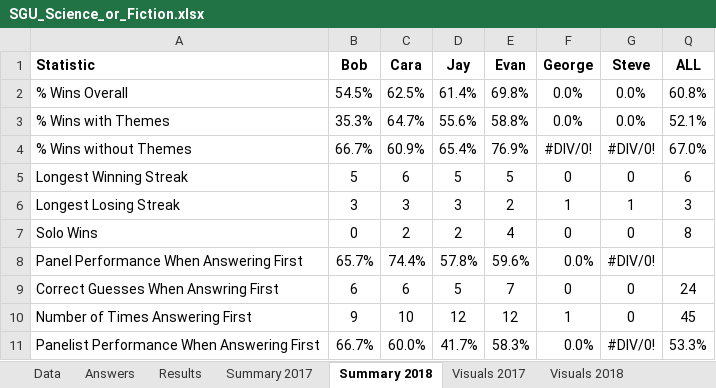
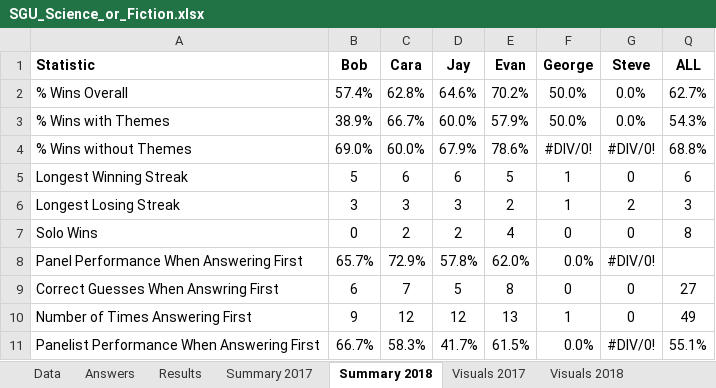
Before and after one commit to wayneheller/SGU_Science_or_Fiction, an Excel workbook: SGU_Science_or_Fiction.xlsx, sheet Summary 2018, drawn as a sheet; only a part is shown; values as stored, in another font and other column widths than the file's, no borders; conditional formats not drawn; the diff covers the shown part only; the diff names each change by its address in the sheet, - before the commit and + after, or states it on an @@ line.

```diff
--- a/SGU_Science_or_Fiction.xlsx (sheet Summary 2018)
+++ b/SGU_Science_or_Fiction.xlsx (sheet Summary 2018)
-B2 (Bob): 54.5%
+B2 (Bob): 57.4%
-C2 (Cara): 62.5%
+C2 (Cara): 62.8%
-D2 (Jay): 61.4%
+D2 (Jay): 64.6%
-E2 (Evan): 69.8%
+E2 (Evan): 70.2%
-F2:F3 (George): 0.0%
+F2:F3 (George): 50.0%
-Q2 (ALL): 60.8%
+Q2 (ALL): 62.7%
-B3 (Bob): 35.3%
+B3 (Bob): 38.9%
-C3 (Cara): 64.7%
+C3 (Cara): 66.7%
-D3 (Jay): 55.6%
+D3 (Jay): 60.0%
-E3 (Evan): 58.8%
+E3 (Evan): 57.9%
-Q3 (ALL): 52.1%
+Q3 (ALL): 54.3%
-B4 (Bob): 66.7%
+B4 (Bob): 69.0%
-C4 (Cara): 60.9%
+C4 (Cara): 60.0%
-D4 (Jay): 65.4%
+D4 (Jay): 67.9%
-E4 (Evan): 76.9%
+E4 (Evan): 78.6%
-Q4 (ALL): 67.0%
+Q4 (ALL): 68.8%
-D5 (Jay): 5
+D5 (Jay): 6
-F5 (George): 0
+F5 (George): 1
-G6 (Steve): 1
+G6 (Steve): 2
-C8 (Cara): 74.4%
+C8 (Cara): 72.9%
-E8 (Evan): 59.6%
+E8 (Evan): 62.0%
-C9 (Cara): 6
+C9 (Cara): 7
-E9 (Evan): 7
+E9 (Evan): 8
-Q9 (ALL): 24
+Q9 (ALL): 27
-C10 (Cara): 10
+C10 (Cara): 12
-E10 (Evan): 12
+E10 (Evan): 13
-Q10 (ALL): 45
+Q10 (ALL): 49
-C11 (Cara): 60.0%
+C11 (Cara): 58.3%
-E11 (Evan): 58.3%
+E11 (Evan): 61.5%
-Q11 (ALL): 53.3%
+Q11 (ALL): 55.1%
```
Also changed, not shown: 41 edited cells elsewhere in this sheet, sheet Results, sheet Answers, sheet Data, formulas that keep their value, hidden cells, charts or pictures, 3 other files.
